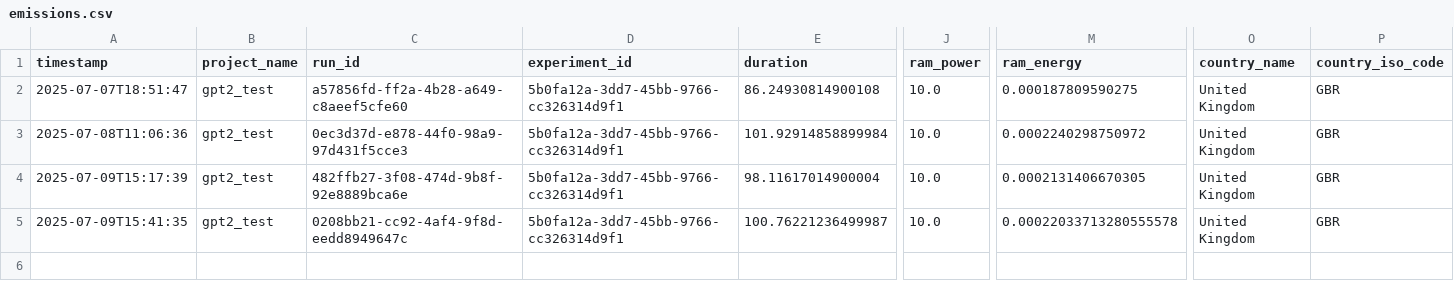
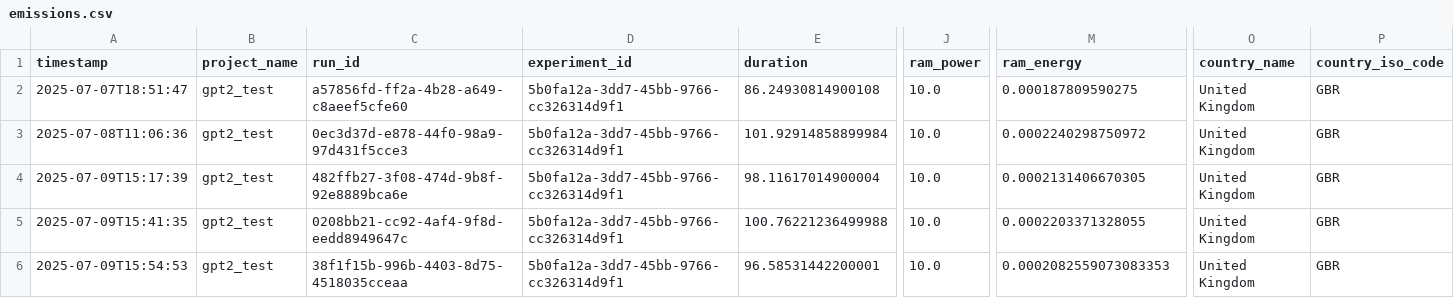
Before and after one commit to khalidsabban/fine-tuning-analysis-toolkit, a CSV file: carbon_logs/emissions.csv, drawn as a sheet; only a part is shown, gaps mark what is left out; rows hold the shown columns only; the diff names each change by its address in the sheet, - before the commit and + after, or states it on an @@ line.

```diff
--- a/carbon_logs/emissions.csv
+++ b/carbon_logs/emissions.csv
-E5 (duration): 100.76221236499987
+E5 (duration): 100.76221236499988
-M5 (ram_energy): 0.00022033713280555578
+M5 (ram_energy): 0.0002203371328055
+row 6: 2025-07-09T15:54:53 | gpt2_test | 38f1f15b-996b-4403-8d75-4518035cceaa | 5b0fa12a-3dd7-45bb-9766-cc326314d9f1 | 96.58531442200001 | 10.0 | 0.0002082559073083353 | United Kingdom | GBR
```
Also changed, not shown: 2 other files.
